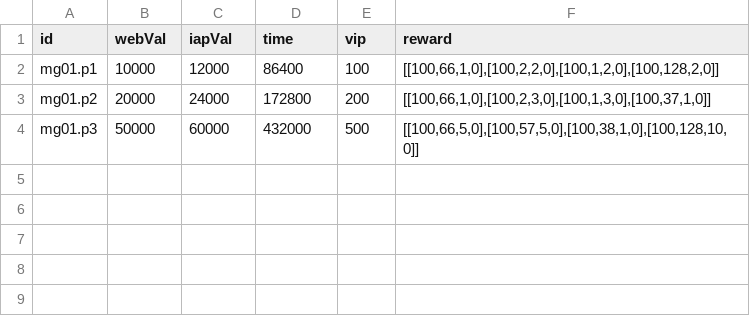
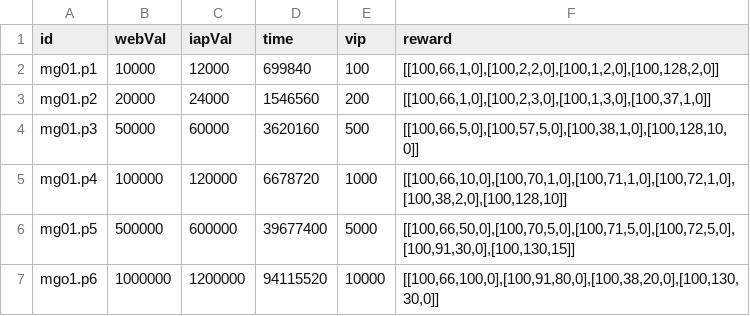
Before and after one commit to ecraftagency/rxheartbeat, a CSV file: data/csv/payment.csv, drawn as a sheet.

```diff
--- a/data/csv/payment.csv
+++ b/data/csv/payment.csv
@@ -1,4 +1,7 @@
 id,webVal,iapVal,time,vip,reward
-mg01.p1,10000,12000,86400,100,"[[100,66,1,0],[100,2,2,0],[100,1,2,0],[100,128,2,0]]"
-mg01.p2,20000,24000,172800,200,"[[100,66,1,0],[100,2,3,0],[100,1,3,0],[100,37,1,0]]"
-mg01.p3,50000,60000,432000,500,"[[100,66,5,0],[100,57,5,0],[100,38,1,0],[100,128,10,0]]"
+mg01.p1,10000,12000,699840,100,"[[100,66,1,0],[100,2,2,0],[100,1,2,0],[100,128,2,0]]"
+mg01.p2,20000,24000,1546560,200,"[[100,66,1,0],[100,2,3,0],[100,1,3,0],[100,37,1,0]]"
+mg01.p3,50000,60000,3620160,500,"[[100,66,5,0],[100,57,5,0],[100,38,1,0],[100,128,10,0]]"
+mg01.p4,100000,120000,6678720,1000,"[[100,66,10,0],[100,70,1,0],[100,71,1,0],[100,72,1,0],[100,38,2,0],[100,128,10]]"
+mg01.p5,500000,600000,39677400,5000,"[[100,66,50,0],[100,70,5,0],[100,71,5,0],[100,72,5,0],[100,91,30,0],[100,130,15]]"
+mgo1.p6,1000000,1200000,94115520,10000,"[[100,66,100,0],[100,91,80,0],[100,38,20,0],[100,130,30,0]]"
```
Also changed, not shown: 2 other files.
